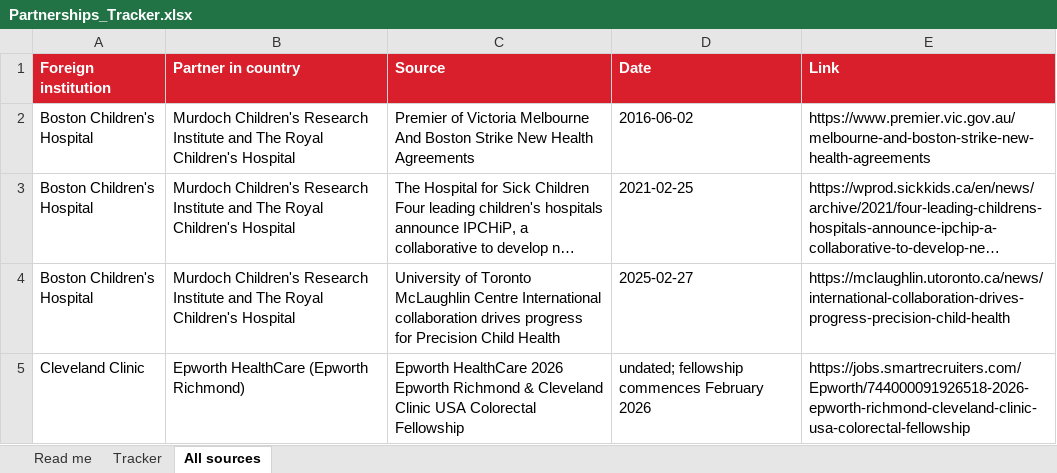
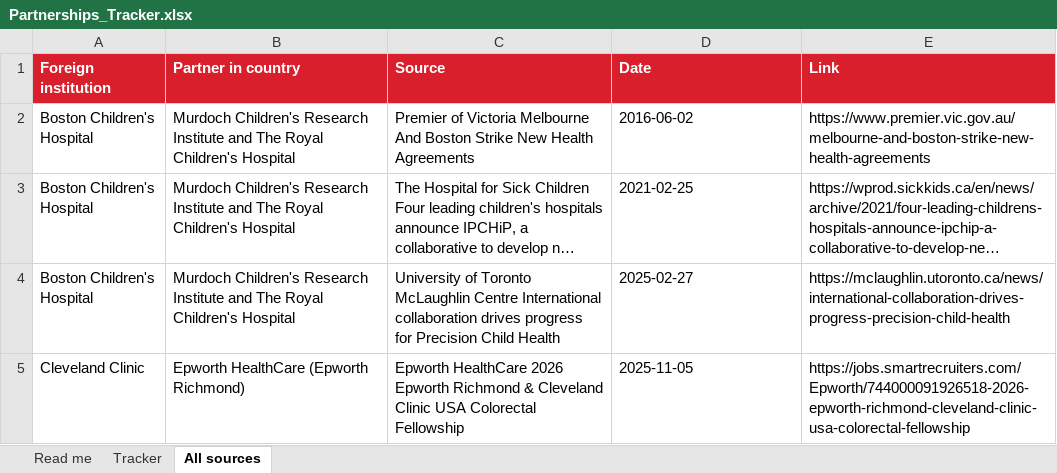
Before and after one commit to kianvargo/CedarsSinaiInternational, an Excel workbook: output/Partnerships_Tracker.xlsx, sheet All sources, drawn as a sheet; only a part is shown; long unchanged cells end in …; values as stored, in another font and other column widths than the file's, no borders; the diff covers the shown part only; the diff names each change by its address in the sheet, - before the commit and + after, or states it on an @@ line.

```diff
--- a/output/Partnerships_Tracker.xlsx (sheet All sources)
+++ b/output/Partnerships_Tracker.xlsx (sheet All sources)
-D5 (Date): undated; fellowship commences February 2026
+D5 (Date): 2025-11-05
```
Also changed, not shown: 1 added row and 4 edited cells elsewhere in this sheet, sheet Tracker, 15 other files.
